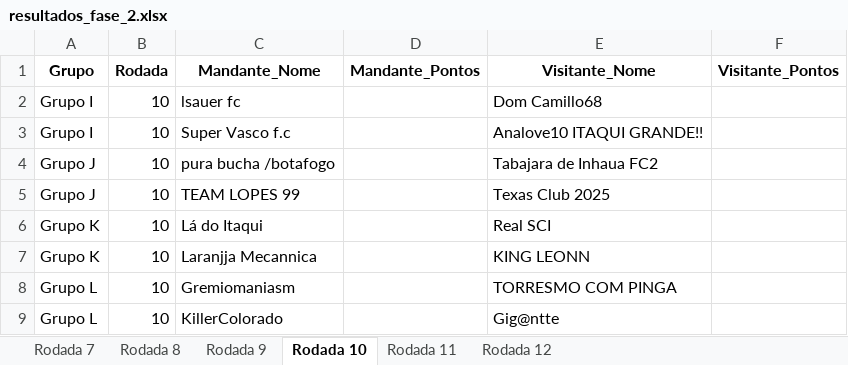
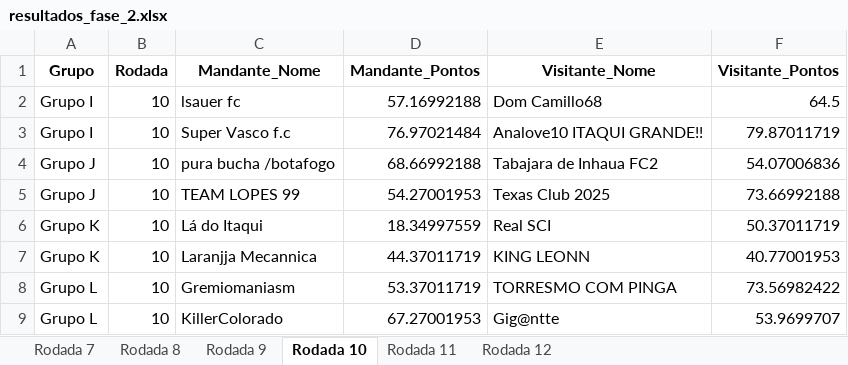
Before and after one commit to FernandoBC23/cartola_fbc, an Excel workbook: libertadores/datasets_liberta/resultados_fase_2.xlsx, sheet Rodada 10, drawn as a sheet; values as stored, in another font and other column widths than the file's, no borders; the diff names each change by its address in the sheet, - before the commit and + after, or states it on an @@ line.

```diff
--- a/libertadores/datasets_liberta/resultados_fase_2.xlsx (sheet Rodada 10)
+++ b/libertadores/datasets_liberta/resultados_fase_2.xlsx (sheet Rodada 10)
-D2 (Mandante_Pontos): (empty)
+D2 (Mandante_Pontos): 57.16992188
-F2 (Visitante_Pontos): (empty)
+F2 (Visitante_Pontos): 64.5
-D3 (Mandante_Pontos): (empty)
+D3 (Mandante_Pontos): 76.97021484
-F3 (Visitante_Pontos): (empty)
+F3 (Visitante_Pontos): 79.87011719
-D4 (Mandante_Pontos): (empty)
+D4 (Mandante_Pontos): 68.66992188
-F4 (Visitante_Pontos): (empty)
+F4 (Visitante_Pontos): 54.07006836
-D5 (Mandante_Pontos): (empty)
+D5 (Mandante_Pontos): 54.27001953
-F5 (Visitante_Pontos): (empty)
+F5 (Visitante_Pontos): 73.66992188
-D6 (Mandante_Pontos): (empty)
+D6 (Mandante_Pontos): 18.34997559
-F6 (Visitante_Pontos): (empty)
+F6 (Visitante_Pontos): 50.37011719
-D7 (Mandante_Pontos): (empty)
+D7 (Mandante_Pontos): 44.37011719
-F7 (Visitante_Pontos): (empty)
+F7 (Visitante_Pontos): 40.77001953
-D8 (Mandante_Pontos): (empty)
+D8 (Mandante_Pontos): 53.37011719
-F8 (Visitante_Pontos): (empty)
+F8 (Visitante_Pontos): 73.56982422
-D9 (Mandante_Pontos): (empty)
+D9 (Mandante_Pontos): 67.27001953
-F9 (Visitante_Pontos): (empty)
+F9 (Visitante_Pontos): 53.9699707
```
Also changed, not shown: liga_classica/datasets_liga_classica/Escalacoes_Gerais_Liga_Classica.xlsx, liga_classica/datasets_liga_classica/Jogadores_Mais_Escalados_Por_Posicao_Liga_Classica.xlsx, 35 other files.
